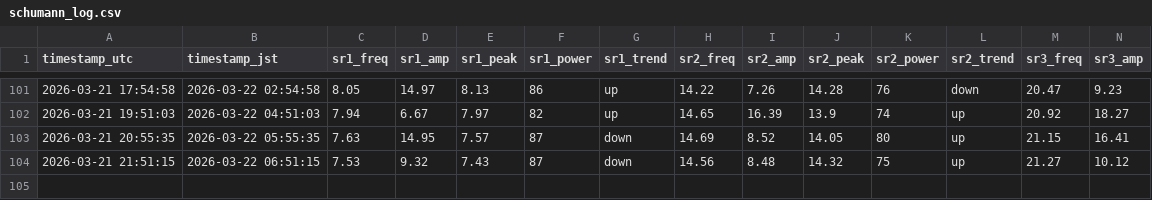
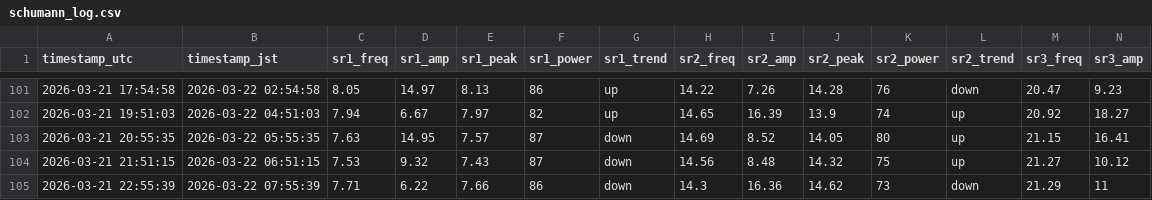
Before and after one commit to mitsulow/schumann-monitor, a CSV file: data/schumann_log.csv, drawn as a sheet; only a part is shown, gaps mark what is left out; rows hold the shown columns only; the diff names each change by its address in the sheet, - before the commit and + after, or states it on an @@ line.

Commit message:
📡 2026-03-21 22:55 UTC

```diff
--- a/data/schumann_log.csv
+++ b/data/schumann_log.csv
+row 105: 2026-03-21 22:55:39 | 2026-03-22 07:55:39 | 7.71 | 6.22 | 7.66 | 86 | down | 14.3 | 16.36 | 14.62 | 73 | down | 21.29 | 11
```
